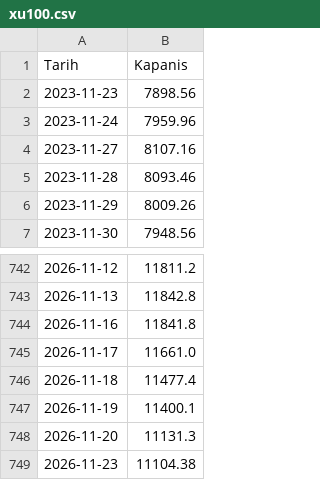
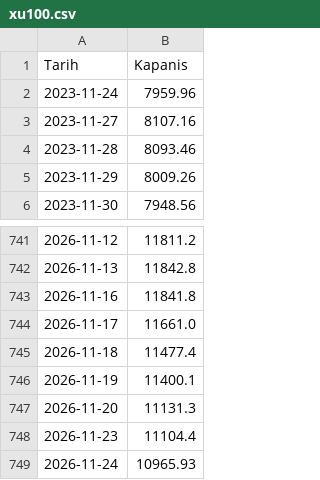
Before and after one commit to ahmetrimuru/bist-tepki-olcer, a CSV file: data/xu100.csv, drawn as a sheet; only a part is shown, gaps mark what is left out.

```diff
--- a/data/xu100.csv
+++ b/data/xu100.csv
@@ -1,3 +1,2 @@
 Tarih,Kapanis
-2023-11-23,7898.56
 2023-11-24,7959.96
@@ -748,2 +747,3 @@ Tarih,Kapanis
 2026-11-20,11131.3
-2026-11-23,11104.38
+2026-11-23,11104.4
+2026-11-24,10965.93
```
